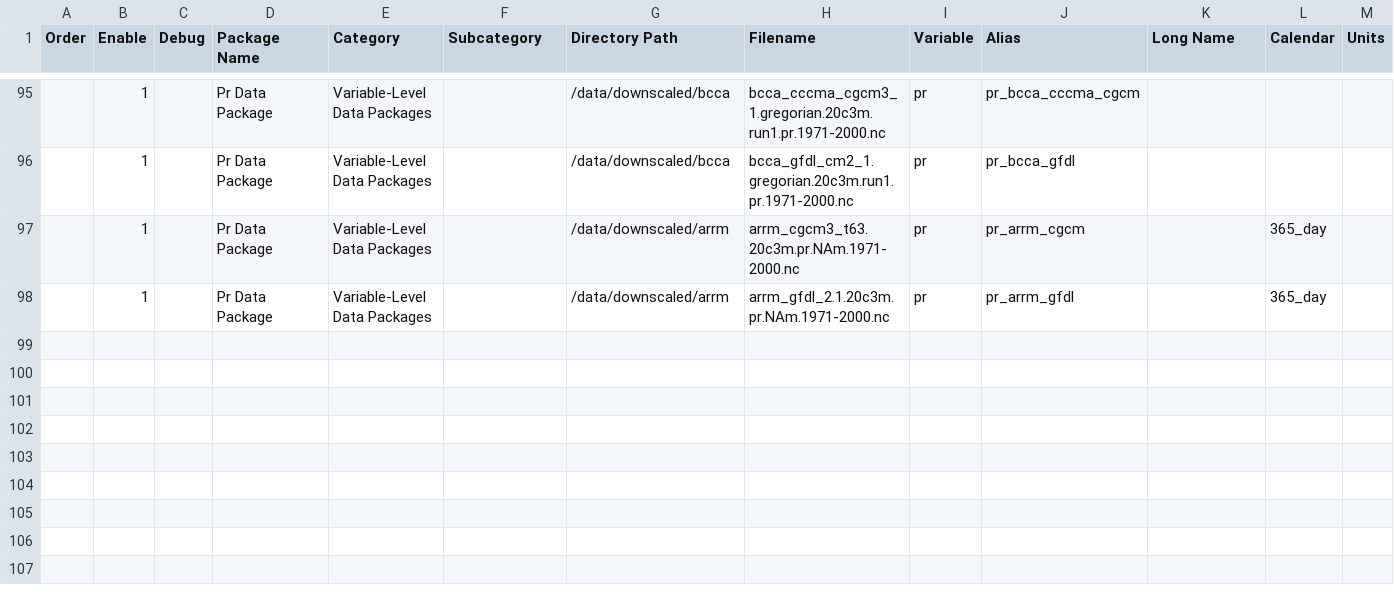
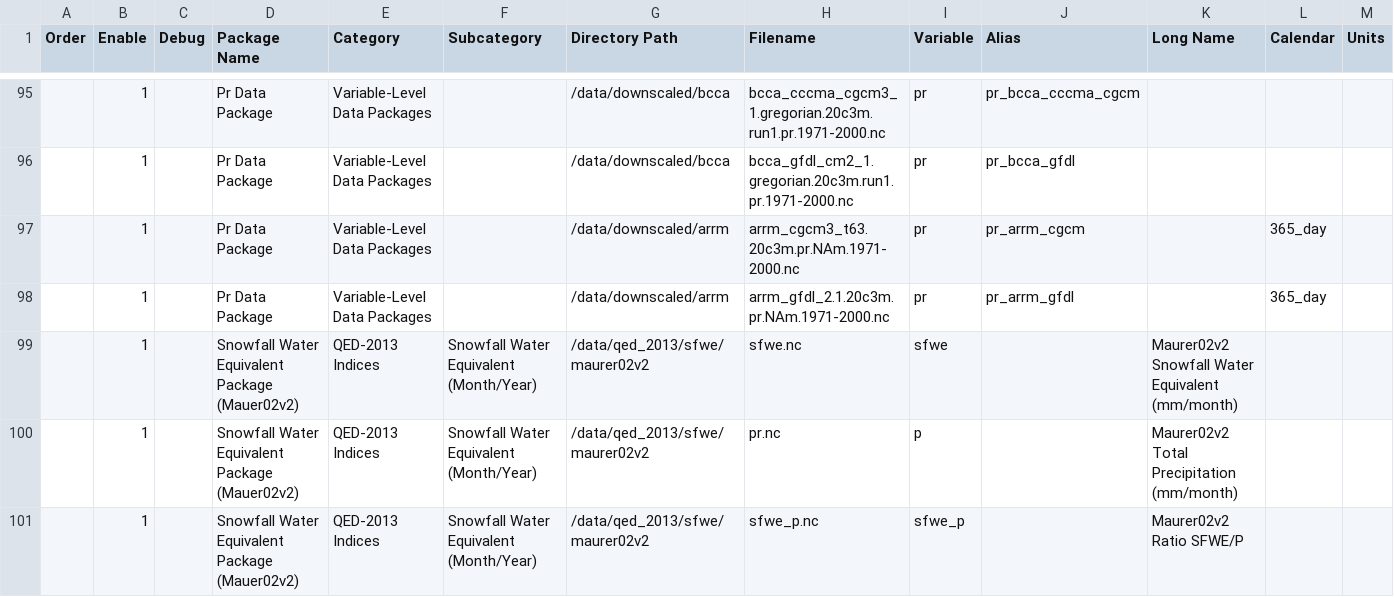
Before and after one commit to NCPP/NCPP, a CSV file: contrib/ct_datasets.csv, drawn as a sheet; only a part is shown, gaps mark what is left out; the diff names each change by its address in the sheet, - before the commit and + after, or states it on an @@ line.

Commit message:
new version of dataset for maurer sfwe

```diff
--- a/contrib/ct_datasets.csv
+++ b/contrib/ct_datasets.csv
+row 99:  | 1 |  | Snowfall Water Equivalent Package (Mauer02v2) | QED-2013 Indices | Snowfall Water Equivalent (Month/Year) | /data/qed_2013/sfwe/maurer02v2 | sfwe.nc | sfwe |  | Maurer02v2 Snowfall Water Equivalent (mm/month)
+row 100:  | 1 |  | Snowfall Water Equivalent Package (Mauer02v2) | QED-2013 Indices | Snowfall Water Equivalent (Month/Year) | /data/qed_2013/sfwe/maurer02v2 | pr.nc | p |  | Maurer02v2 Total Precipitation (mm/month)
+row 101:  | 1 |  | Snowfall Water Equivalent Package (Mauer02v2) | QED-2013 Indices | Snowfall Water Equivalent (Month/Year) | /data/qed_2013/sfwe/maurer02v2 | sfwe_p.nc | sfwe_p |  | Maurer02v2 Ratio SFWE/P
```
